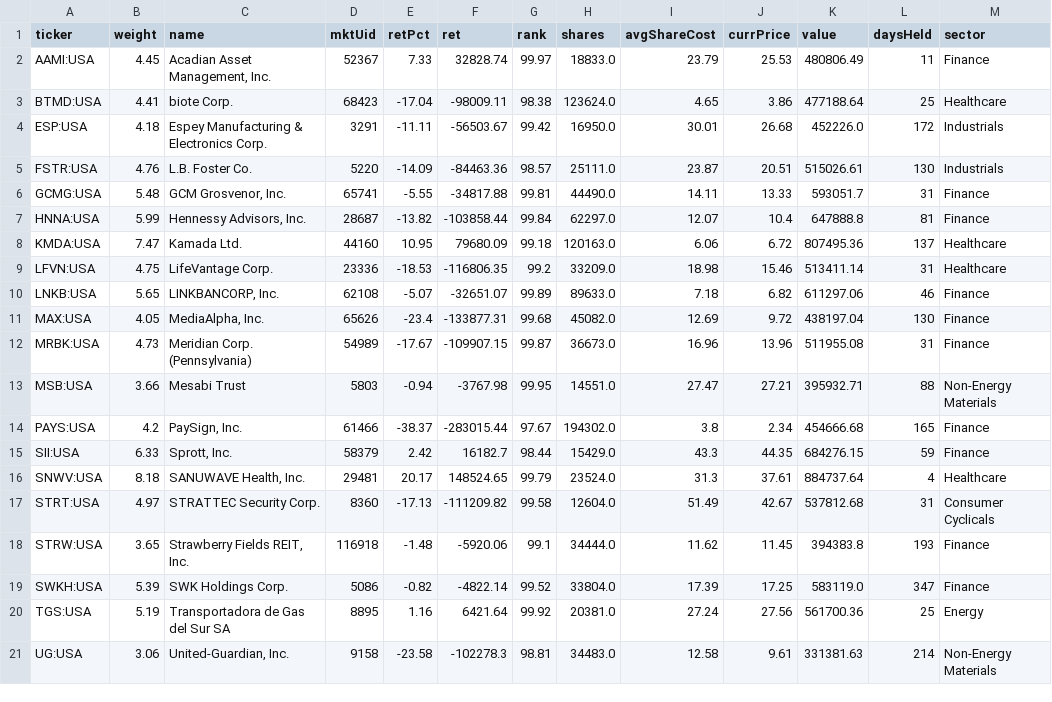
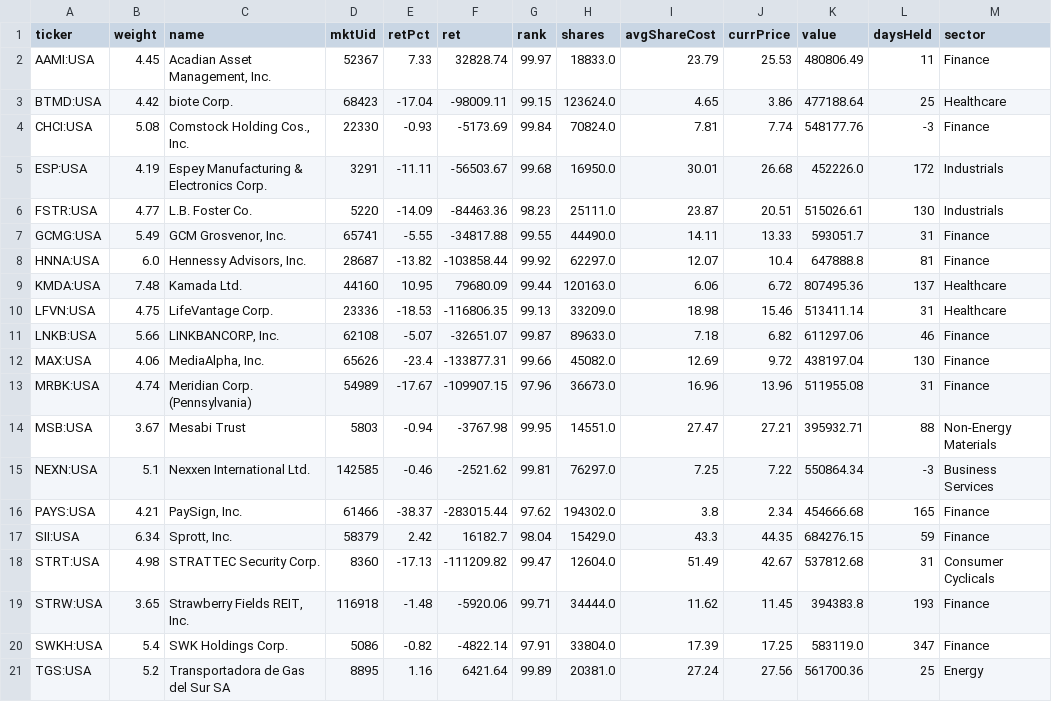
Before and after one commit to smian0/p123api-client, a CSV file: src/p123api_client/strategy/output/holdings.csv, drawn as a sheet.

```diff
--- a/src/p123api_client/strategy/output/holdings.csv
+++ b/src/p123api_client/strategy/output/holdings.csv
@@ -2,20 +2,20 @@ ticker,weight,name,mktUid,retPct,ret,rank,shares,avgShareCost,currPrice,value,da
 AAMI:USA,4.45,"Acadian Asset Management, Inc.",52367,7.33,32828.74,99.97,18833.0,23.79,25.53,480806.49,11,Finance
-BTMD:USA,4.41,biote Corp.,68423,-17.04,-98009.11,98.38,123624.0,4.65,3.86,477188.64,25,Healthcare
-ESP:USA,4.18,Espey Manufacturing & Electronics Corp.,3291,-11.11,-56503.67,99.42,16950.0,30.01,26.68,452226.0,172,Industrials
-FSTR:USA,4.76,L.B. Foster Co.,5220,-14.09,-84463.36,98.57,25111.0,23.87,20.51,515026.61,130,Industrials
-GCMG:USA,5.48,"GCM Grosvenor, Inc.",65741,-5.55,-34817.88,99.81,44490.0,14.11,13.33,593051.7,31,Finance
-HNNA:USA,5.99,"Hennessy Advisors, Inc.",28687,-13.82,-103858.44,99.84,62297.0,12.07,10.4,647888.8,81,Finance
-KMDA:USA,7.47,Kamada Ltd.,44160,10.95,79680.09,99.18,120163.0,6.06,6.72,807495.36,137,Healthcare
-LFVN:USA,4.75,LifeVantage Corp.,23336,-18.53,-116806.35,99.2,33209.0,18.98,15.46,513411.14,31,Healthcare
-LNKB:USA,5.65,"LINKBANCORP, Inc.",62108,-5.07,-32651.07,99.89,89633.0,7.18,6.82,611297.06,46,Finance
-MAX:USA,4.05,"MediaAlpha, Inc.",65626,-23.4,-133877.31,99.68,45082.0,12.69,9.72,438197.04,130,Finance
-MRBK:USA,4.73,Meridian Corp. (Pennsylvania),54989,-17.67,-109907.15,99.87,36673.0,16.96,13.96,511955.08,31,Finance
-MSB:USA,3.66,Mesabi Trust,5803,-0.94,-3767.98,99.95,14551.0,27.47,27.21,395932.71,88,Non-Energy Materials
-PAYS:USA,4.2,"PaySign, Inc.",61466,-38.37,-283015.44,97.67,194302.0,3.8,2.34,454666.68,165,Finance
-SII:USA,6.33,"Sprott, Inc.",58379,2.42,16182.7,98.44,15429.0,43.3,44.35,684276.15,59,Finance
-SNWV:USA,8.18,"SANUWAVE Health, Inc.",29481,20.17,148524.65,99.79,23524.0,31.3,37.61,884737.64,4,Healthcare
-STRT:USA,4.97,STRATTEC Security Corp.,8360,-17.13,-111209.82,99.58,12604.0,51.49,42.67,537812.68,31,Consumer Cyclicals
-STRW:USA,3.65,"Strawberry Fields REIT, Inc.",116918,-1.48,-5920.06,99.1,34444.0,11.62,11.45,394383.8,193,Finance
-SWKH:USA,5.39,SWK Holdings Corp.,5086,-0.82,-4822.14,99.52,33804.0,17.39,17.25,583119.0,347,Finance
-TGS:USA,5.19,Transportadora de Gas del Sur SA,8895,1.16,6421.64,99.92,20381.0,27.24,27.56,561700.36,25,Energy
-UG:USA,3.06,"United-Guardian, Inc.",9158,-23.58,-102278.3,98.81,34483.0,12.58,9.61,331381.63,214,Non-Energy Materials
+BTMD:USA,4.42,biote Corp.,68423,-17.04,-98009.11,99.15,123624.0,4.65,3.86,477188.64,25,Healthcare
+CHCI:USA,5.08,"Comstock Holding Cos., Inc.",22330,-0.93,-5173.69,99.84,70824.0,7.81,7.74,548177.76,-3,Finance
+ESP:USA,4.19,Espey Manufacturing & Electronics Corp.,3291,-11.11,-56503.67,99.68,16950.0,30.01,26.68,452226.0,172,Industrials
+FSTR:USA,4.77,L.B. Foster Co.,5220,-14.09,-84463.36,98.23,25111.0,23.87,20.51,515026.61,130,Industrials
+GCMG:USA,5.49,"GCM Grosvenor, Inc.",65741,-5.55,-34817.88,99.55,44490.0,14.11,13.33,593051.7,31,Finance
+HNNA:USA,6.0,"Hennessy Advisors, Inc.",28687,-13.82,-103858.44,99.92,62297.0,12.07,10.4,647888.8,81,Finance
+KMDA:USA,7.48,Kamada Ltd.,44160,10.95,79680.09,99.44,120163.0,6.06,6.72,807495.36,137,Healthcare
+LFVN:USA,4.75,LifeVantage Corp.,23336,-18.53,-116806.35,99.13,33209.0,18.98,15.46,513411.14,31,Healthcare
+LNKB:USA,5.66,"LINKBANCORP, Inc.",62108,-5.07,-32651.07,99.87,89633.0,7.18,6.82,611297.06,46,Finance
+MAX:USA,4.06,"MediaAlpha, Inc.",65626,-23.4,-133877.31,99.66,45082.0,12.69,9.72,438197.04,130,Finance
+MRBK:USA,4.74,Meridian Corp. (Pennsylvania),54989,-17.67,-109907.15,97.96,36673.0,16.96,13.96,511955.08,31,Finance
+MSB:USA,3.67,Mesabi Trust,5803,-0.94,-3767.98,99.95,14551.0,27.47,27.21,395932.71,88,Non-Energy Materials
+NEXN:USA,5.1,Nexxen International Ltd.,142585,-0.46,-2521.62,99.81,76297.0,7.25,7.22,550864.34,-3,Business Services
+PAYS:USA,4.21,"PaySign, Inc.",61466,-38.37,-283015.44,97.62,194302.0,3.8,2.34,454666.68,165,Finance
+SII:USA,6.34,"Sprott, Inc.",58379,2.42,16182.7,98.04,15429.0,43.3,44.35,684276.15,59,Finance
+STRT:USA,4.98,STRATTEC Security Corp.,8360,-17.13,-111209.82,99.47,12604.0,51.49,42.67,537812.68,31,Consumer Cyclicals
+STRW:USA,3.65,"Strawberry Fields REIT, Inc.",116918,-1.48,-5920.06,99.71,34444.0,11.62,11.45,394383.8,193,Finance
+SWKH:USA,5.4,SWK Holdings Corp.,5086,-0.82,-4822.14,97.91,33804.0,17.39,17.25,583119.0,347,Finance
+TGS:USA,5.2,Transportadora de Gas del Sur SA,8895,1.16,6421.64,99.89,20381.0,27.24,27.56,561700.36,25,Energy
```
Also changed, not shown: src/p123api_client/strategy/output/stats.csv, src/p123api_client/strategy/output/summary.csv, 25 other files.
